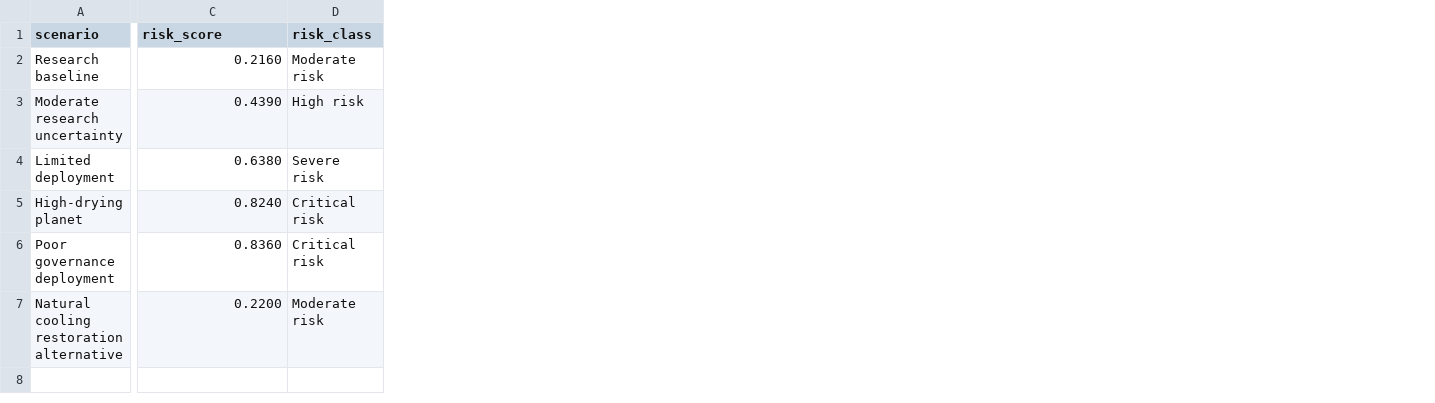
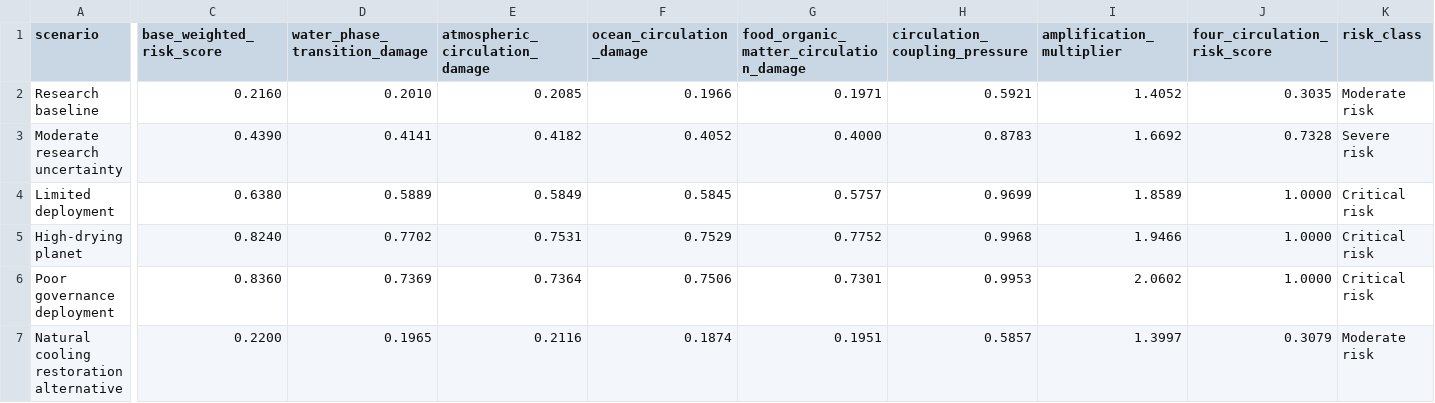
Before and after one commit to InchaComisho/Stratospheric-Aerosol-Injection-SAI-Critical-Oversights, a CSV file: simulations/sai_risk_simulation_results.csv, drawn as a sheet; only a part is shown, gaps mark what is left out; addresses are those after the commit; the diff covers the shown part only; the diff names each change by its address in the sheet, - before the commit and + after, or states it on an @@ line.

Commit message:
Update SAI risk CSV with four-circulation destruction scores

```diff
--- a/simulations/sai_risk_simulation_results.csv
+++ b/simulations/sai_risk_simulation_results.csv
+column D (water_phase_transition_damage), rows 2-7: 0.2010 | 0.4141 | 0.5889 | 0.7702 | 0.7369 | 0.1965
+column E (atmospheric_circulation_damage), rows 2-7: 0.2085 | 0.4182 | 0.5849 | 0.7531 | 0.7364 | 0.2116
+column F (ocean_circulation_damage), rows 2-7: 0.1966 | 0.4052 | 0.5845 | 0.7529 | 0.7506 | 0.1874
+column G, rows 1-7: food_organic_matter_circulation_damage | 0.1971 | 0.4000 | 0.5757 | 0.7752 | 0.7301 | 0.1951
+column H (circulation_coupling_pressure), rows 2-7: 0.5921 | 0.8783 | 0.9699 | 0.9968 | 0.9953 | 0.5857
+column I (amplification_multiplier), rows 2-7: 1.4052 | 1.6692 | 1.8589 | 1.9466 | 2.0602 | 1.3997
+column J (four_circulation_risk_score), rows 2-7: 0.3035 | 0.7328 | 1.0000 | 1.0000 | 1.0000 | 0.3079
-C1: risk_score
+C1: base_weighted_risk_score
-K3 (risk_class): High risk
+K3 (risk_class): Severe risk
-K4 (risk_class): Severe risk
+K4 (risk_class): Critical risk
```
Also changed, not shown: 1 edited cell elsewhere in this file.
